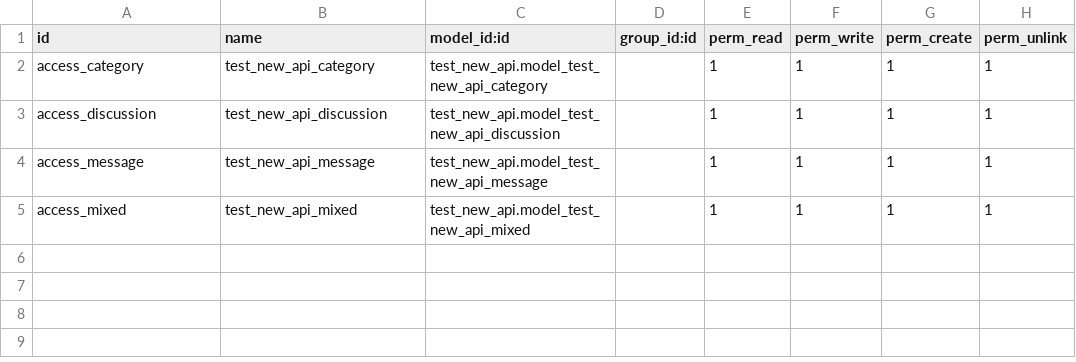
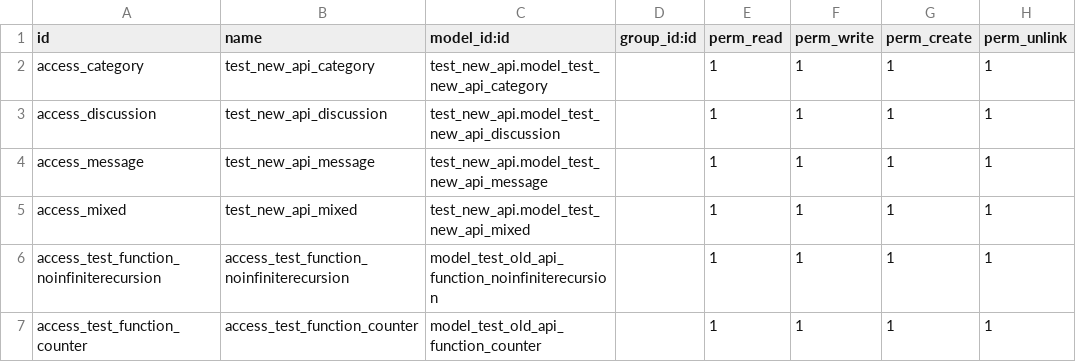
Before and after one commit to gonghao9527/-9527, a CSV file: openerp/addons/test_new_api/ir.model.access.csv, drawn as a sheet; the diff names each change by its address in the sheet, - before the commit and + after, or states it on an @@ line.

Commit message:
[FIX] models:旧api，避免在储存的fuction字段出现无限递归

```diff
--- a/openerp/addons/test_new_api/ir.model.access.csv
+++ b/openerp/addons/test_new_api/ir.model.access.csv
+row 6: access_test_function_noinfiniterecursion | access_test_function_noinfiniterecursion | model_test_old_api_function_noinfiniterecursion |  | 1 | 1 | 1 | 1
+row 7: access_test_function_counter | access_test_function_counter | model_test_old_api_function_counter |  | 1 | 1 | 1 | 1
```
Also changed, not shown: 6 other files.
